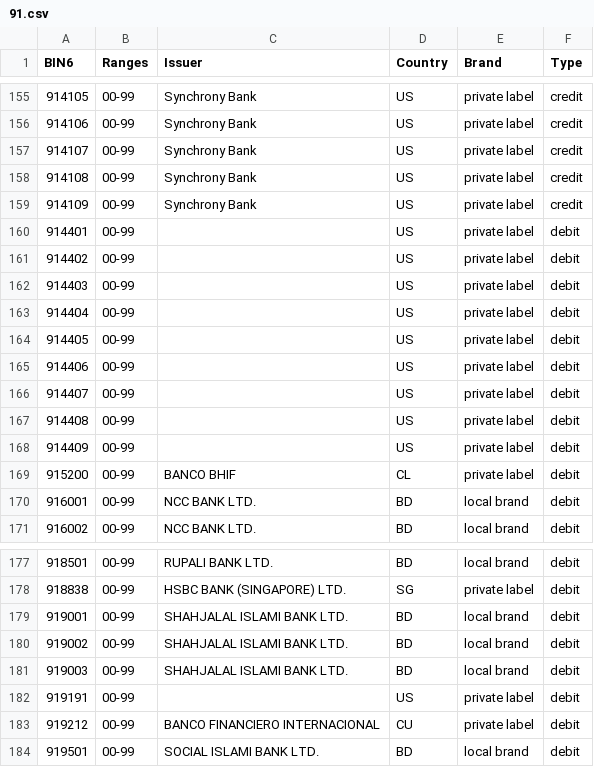
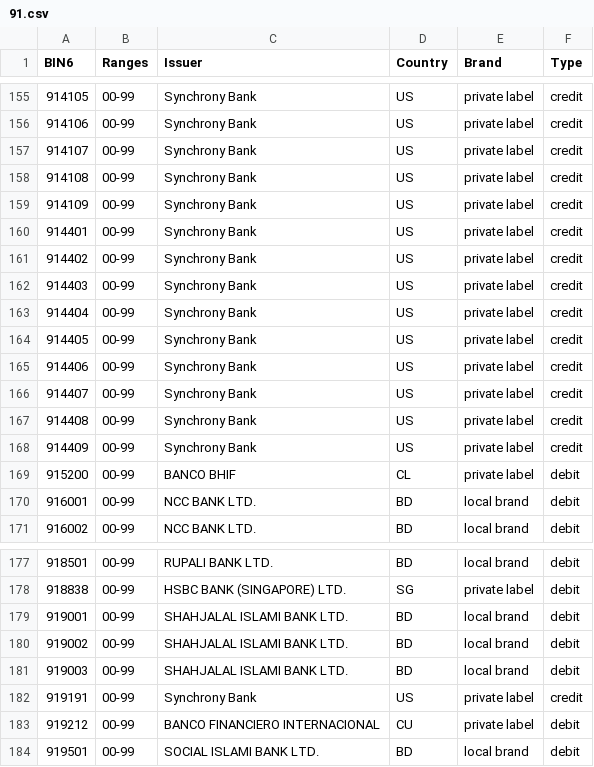
Before and after one commit to Wayproyect/openbiin, a CSV file: functions/data/91.csv, drawn as a sheet; only a part is shown, gaps mark what is left out.

```diff
--- a/functions/data/91.csv
+++ b/functions/data/91.csv
@@ -159,11 +159,11 @@ BIN6,Ranges,Issuer,Country,Brand,Type
 914109,00-99,Synchrony Bank,US,private label,credit
-914401,00-99,,US,private label,debit
-914402,00-99,,US,private label,debit
-914403,00-99,,US,private label,debit
-914404,00-99,,US,private label,debit
-914405,00-99,,US,private label,debit
-914406,00-99,,US,private label,debit
-914407,00-99,,US,private label,debit
-914408,00-99,,US,private label,debit
-914409,00-99,,US,private label,debit
+914401,00-99,Synchrony Bank,US,private label,credit
+914402,00-99,Synchrony Bank,US,private label,credit
+914403,00-99,Synchrony Bank,US,private label,credit
+914404,00-99,Synchrony Bank,US,private label,credit
+914405,00-99,Synchrony Bank,US,private label,credit
+914406,00-99,Synchrony Bank,US,private label,credit
+914407,00-99,Synchrony Bank,US,private label,credit
+914408,00-99,Synchrony Bank,US,private label,credit
+914409,00-99,Synchrony Bank,US,private label,credit
 915200,00-99,BANCO BHIF,CL,private label,debit
@@ -181,3 +181,3 @@ BIN6,Ranges,Issuer,Country,Brand,Type
 919003,00-99,SHAHJALAL ISLAMI BANK LTD.,BD,local brand,debit
-919191,00-99,,US,private label,debit
+919191,00-99,Synchrony Bank,US,private label,credit
 919212,00-99,BANCO FINANCIERO INTERNACIONAL,CU,private label,debit
```
